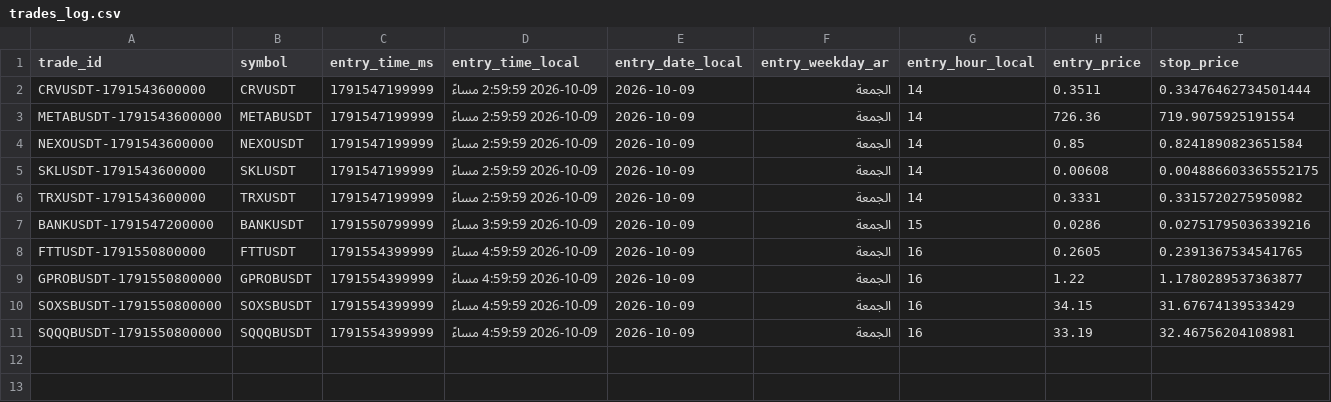
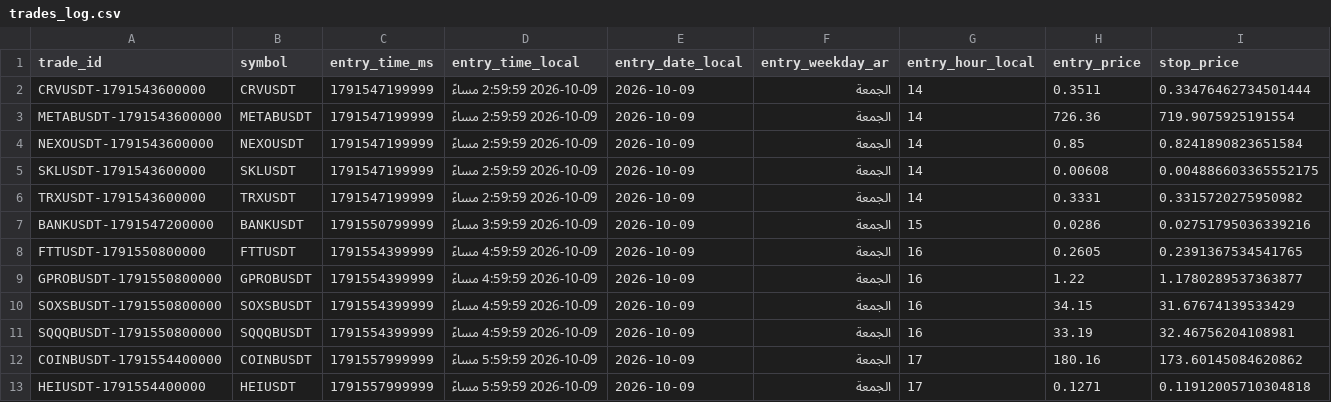
Before and after one commit to turky4500/binance-spot-usdt-signal-bot, a CSV file: data/trades_log.csv, drawn as a sheet; only a part is shown; rows hold the shown columns only; the diff names each change by its address in the sheet, - before the commit and + after, or states it on an @@ line.

```diff
--- a/data/trades_log.csv
+++ b/data/trades_log.csv
+row 12: COINBUSDT-1791554400000 | COINBUSDT | 1791557999999 | 2026-10-09 5:59:59 مساءً | 2026-10-09 | الجمعة | 17 | 180.16 | 173.60145084620862
+row 13: HEIUSDT-1791554400000 | HEIUSDT | 1791557999999 | 2026-10-09 5:59:59 مساءً | 2026-10-09 | الجمعة | 17 | 0.1271 | 0.11912005710304818
```
Also changed, not shown: 1 other file.
